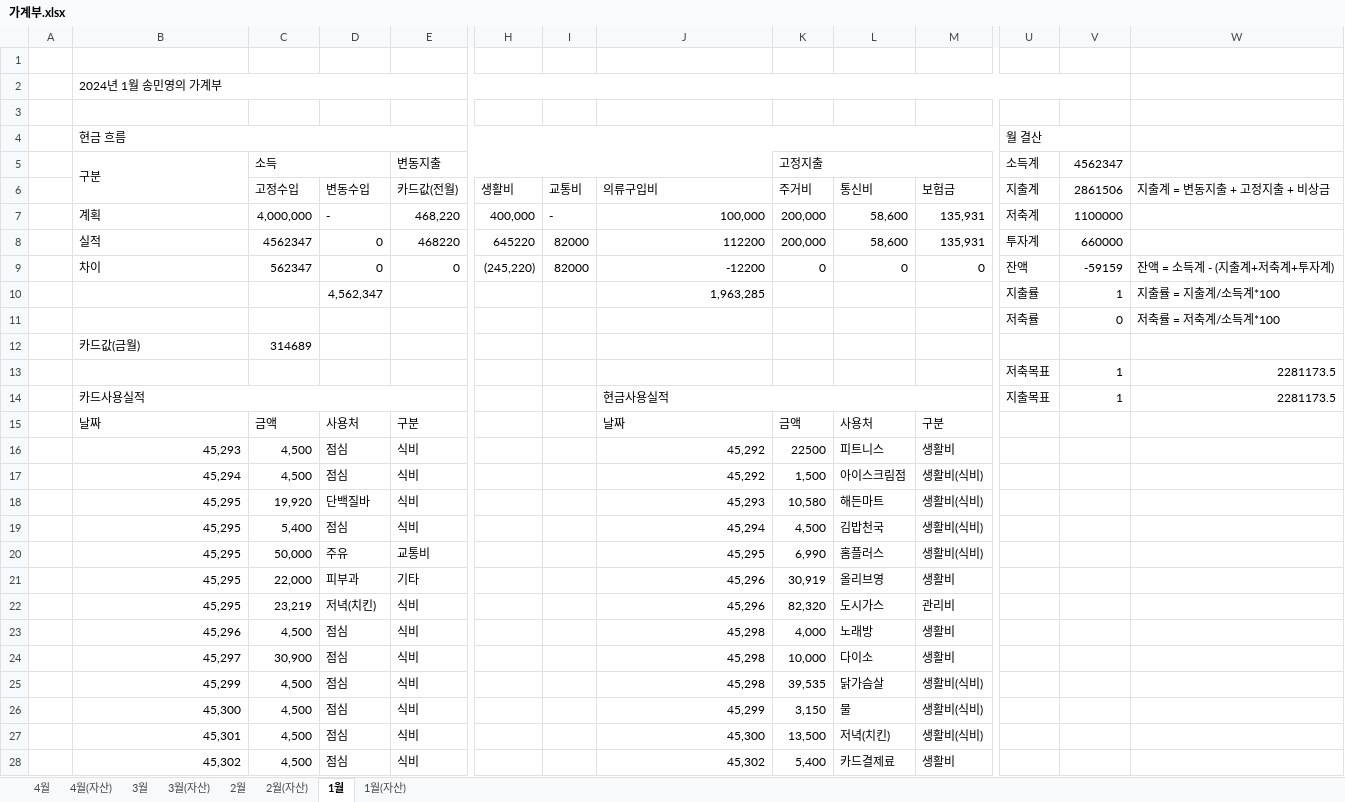
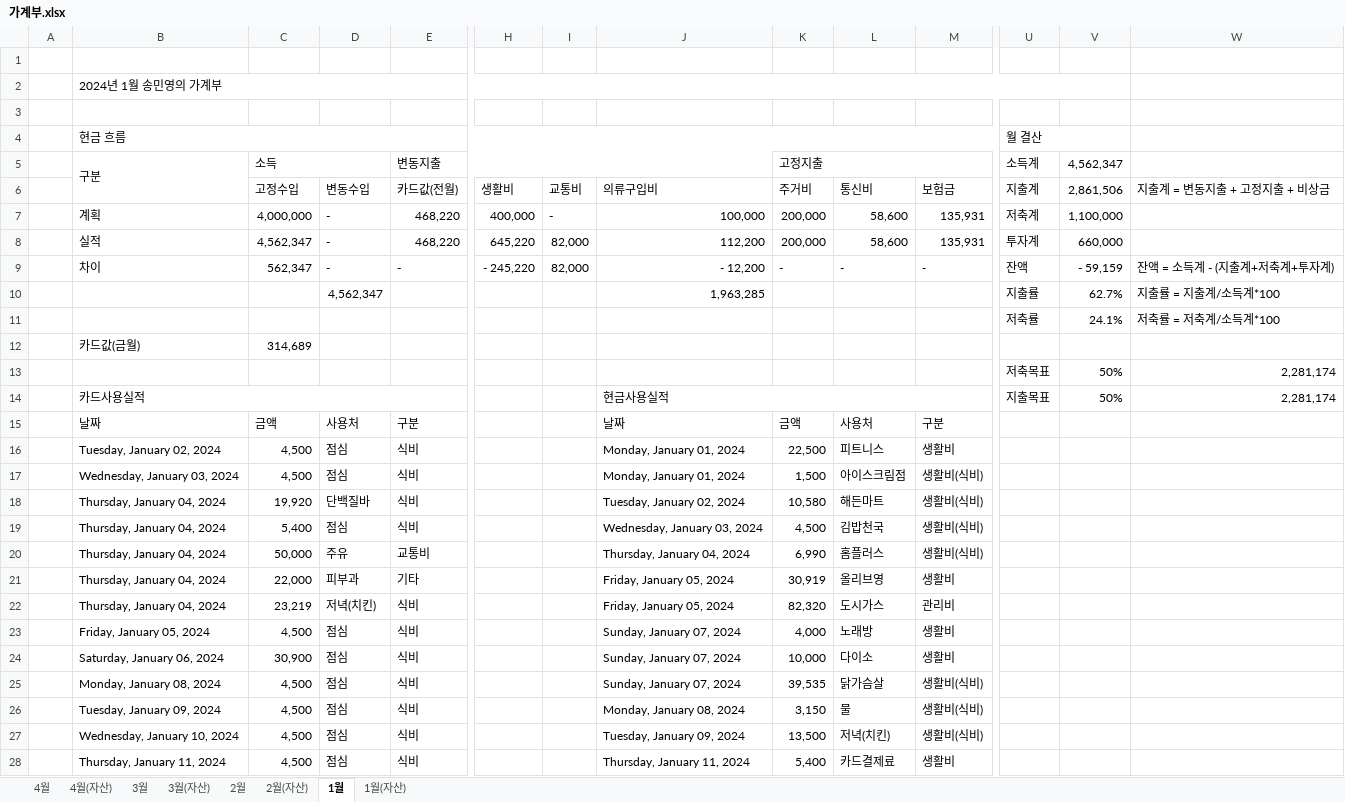
Before and after one commit to dpstjf456/dpstjf456.github.io, an Excel workbook: sharebox/가계부.xlsx, sheet 1월, drawn as a sheet; only a part is shown, gaps mark what is left out; values as stored, in another font and other column widths than the file's, no cell formats; conditional formats not drawn; removed rows and columns are numbered as before the commit, all else as after; rows hold the shown columns only; the diff covers the shown part only; the diff names each change by its address in the sheet, - before the commit and + after, or states it on an @@ line.

```diff
--- a/sharebox/가계부.xlsx (sheet 1월)
+++ b/sharebox/가계부.xlsx (sheet 1월)
-V5: 4562347
+V5: 4,562,347
-V6 (4,562,347): 2861506
+V6 (4,562,347): 2,861,506
-V7 (4,562,347): 1100000
+V7 (4,562,347): 1,100,000
-row 8:  | 실적 | 4562347 | 0 | 468220 | 645220 | 82000 | 112200 | 200,000 | 58,600 | 135,931 | 투자계 | 660000
-row 9:  | 차이 | 562347 | 0 | 0 | (245,220) | 82000 | -12200 | 0 | 0 | 0 | 잔액 | -59159 | 잔액 = 소득계 - (지출계+저축계+투자계)
+row 8:  | 실적 | 4,562,347 | - | 468,220 | 645,220 | 82,000 | 112,200 | 200,000 | 58,600 | 135,931 | 투자계 | 660,000
+row 9:  | 차이 | 562,347 | - | - | - 245,220 | 82,000 | - 12,200 | - | - | - | 잔액 | - 59,159 | 잔액 = 소득계 - (지출계+저축계+투자계)
-V10 (4,562,347): 1
+V10 (4,562,347): 62.7%
-V11 (4,562,347): 0
+V11 (4,562,347): 24.1%
-C12 (소득): 314689
+C12 (소득): 314,689
-row 13:  |  |  |  |  |  |  |  |  |  |  | 저축목표 | 1 | 2281173.5
+row 13:  |  |  |  |  |  |  |  |  |  |  | 저축목표 | 50% | 2,281,174
-V14 (4,562,347): 1
+V14 (4,562,347): 50%
-W14: 2281173.5
+W14: 2,281,174
-B16 (구분): 45,293
+B16 (구분): Tuesday, January 02, 2024
-J16:J17: 45,292
+J16:J17: Monday, January 01, 2024
-K16 (고정지출): 22500
+K16 (고정지출): 22,500
-B17 (구분): 45,294
+B17 (구분): Wednesday, January 03, 2024
-B18:B22 (구분): 45,295
+B18:B22 (구분): Thursday, January 04, 2024
-J18: 45,293
+J18: Tuesday, January 02, 2024
-J19: 45,294
+J19: Wednesday, January 03, 2024
-J20: 45,295
+J20: Thursday, January 04, 2024
-J21:J22: 45,296
+J21:J22: Friday, January 05, 2024
-B23 (구분): 45,296
+B23 (구분): Friday, January 05, 2024
-J23:J25: 45,298
+J23:J25: Sunday, January 07, 2024
-B24 (구분): 45,297
+B24 (구분): Saturday, January 06, 2024
-B25 (구분): 45,299
+B25 (구분): Monday, January 08, 2024
-B26 (구분): 45,300
+B26 (구분): Tuesday, January 09, 2024
-J26: 45,299
+J26: Monday, January 08, 2024
-B27 (구분): 45,301
+B27 (구분): Wednesday, January 10, 2024
-J27: 45,300
+J27: Tuesday, January 09, 2024
-B28 (구분): 45,302
+B28 (구분): Thursday, January 11, 2024
-J28: 45,302
+J28: Thursday, January 11, 2024
```
Also changed, not shown: 57 edited cells elsewhere in this sheet, sheet 2월, sheet 3월, sheet 4월, sheet 4월(자산), sheet 3월(자산), sheet 2월(자산), 1 more sheet, cell formats.
